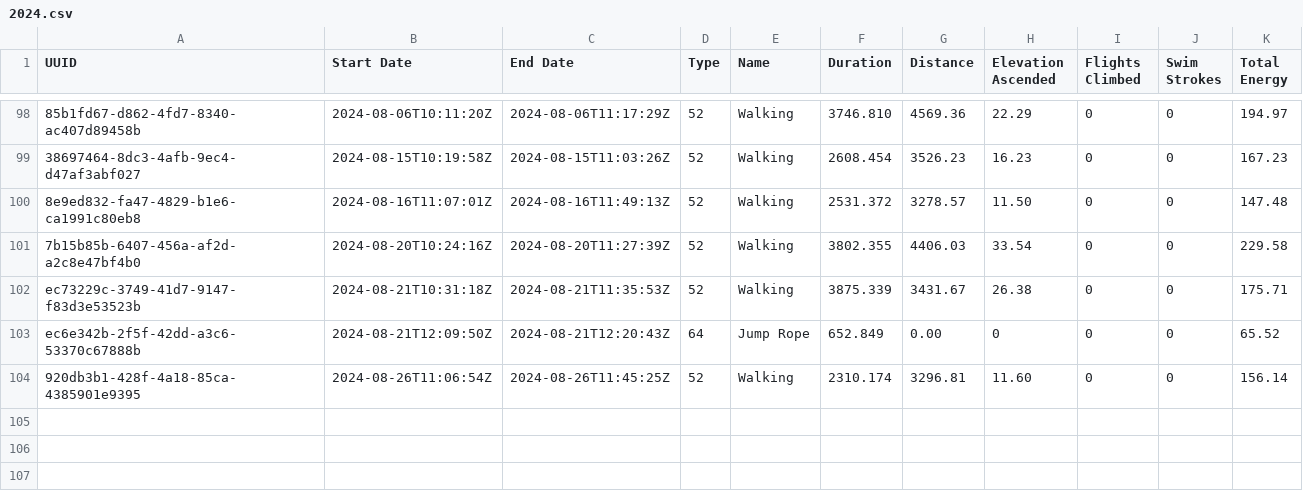
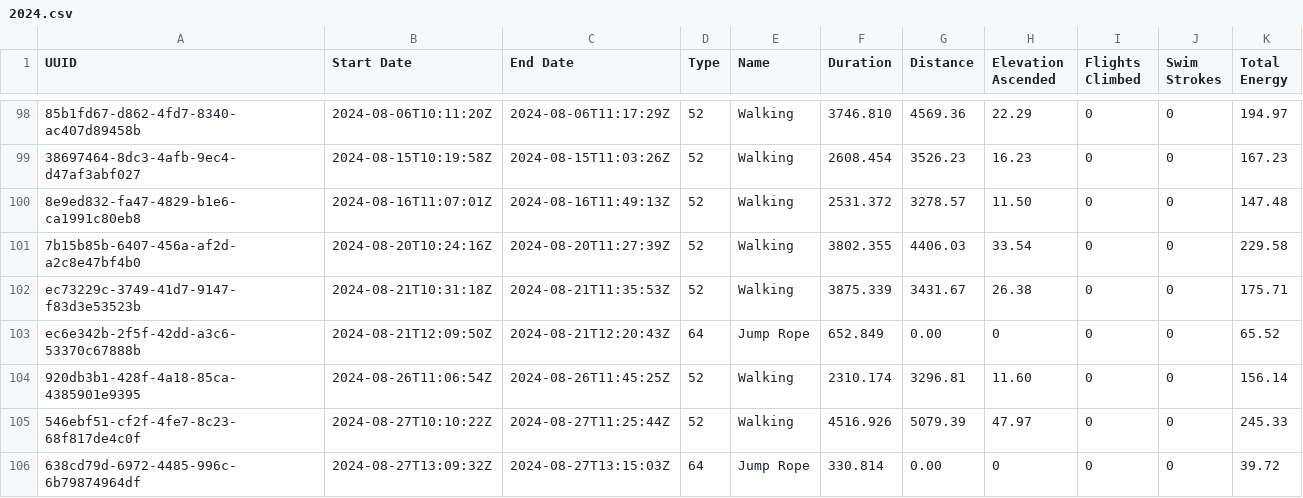
Before and after one commit to Ygria/workouts_page, a CSV file: public/workouts/2024.csv, drawn as a sheet; only a part is shown, gaps mark what is left out; the diff names each change by its address in the sheet, - before the commit and + after, or states it on an @@ line.

```diff
--- a/public/workouts/2024.csv
+++ b/public/workouts/2024.csv
+row 105: 546ebf51-cf2f-4fe7-8c23-68f817de4c0f | 2024-08-27T10:10:22Z | 2024-08-27T11:25:44Z | 52 | Walking | 4516.926 | 5079.39 | 47.97 | 0 | 0 | 245.33
+row 106: 638cd79d-6972-4485-996c-6b79874964df | 2024-08-27T13:09:32Z | 2024-08-27T13:15:03Z | 64 | Jump Rope | 330.814 | 0.00 | 0 | 0 | 0 | 39.72
```
Also changed, not shown: public/activity/2024.csv.
